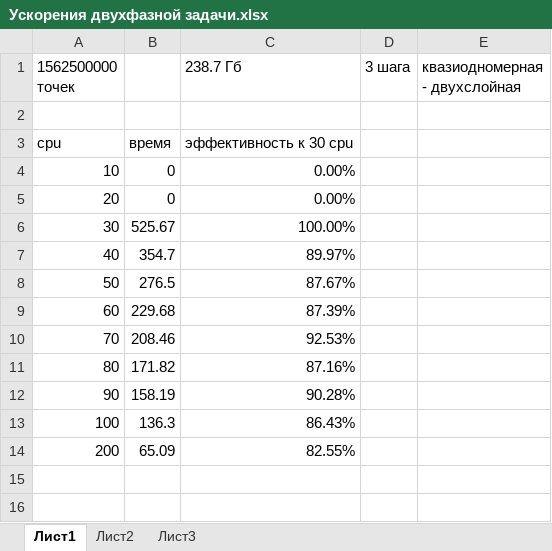
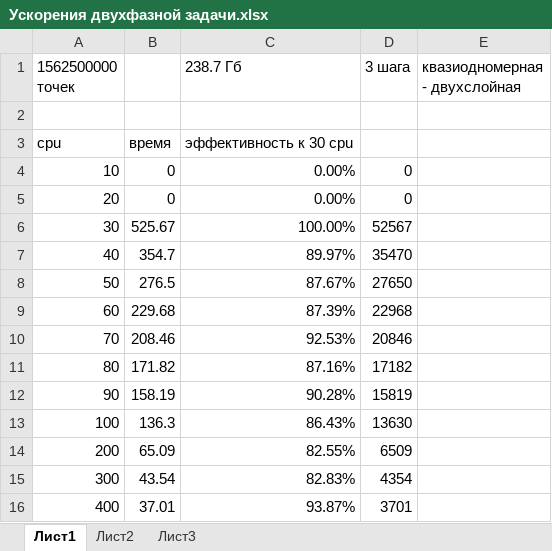
Before and after one commit to dmitryfizteh/capaz, an Excel workbook: !docs/Ускорения двухфазной задачи.xlsx, sheet Лист1, drawn as a sheet; values as stored, in another font and other column widths than the file's, no borders; charts and pictures not drawn; the diff names each change by its address in the sheet, - before the commit and + after, or states it on an @@ line.

```diff
--- a/!docs/Ускорения двухфазной задачи.xlsx (sheet Лист1)
+++ b/!docs/Ускорения двухфазной задачи.xlsx (sheet Лист1)
-D4:D5 (3 шага): (empty)
+D4:D5 (3 шага): 0
-D6 (3 шага): (empty)
+D6 (3 шага): 52567
-D7 (3 шага): (empty)
+D7 (3 шага): 35470
-D8 (3 шага): (empty)
+D8 (3 шага): 27650
-D9 (3 шага): (empty)
+D9 (3 шага): 22968
-D10 (3 шага): (empty)
+D10 (3 шага): 20846
-D11 (3 шага): (empty)
+D11 (3 шага): 17182
-D12 (3 шага): (empty)
+D12 (3 шага): 15819
-D13 (3 шага): (empty)
+D13 (3 шага): 13630
-D14 (3 шага): (empty)
+D14 (3 шага): 6509
+row 15: 300 | 43.54 | 82.83% | 4354
+row 16: 400 | 37.01 | 93.87% | 3701
```
Also changed, not shown: charts or pictures, 11 other files.
